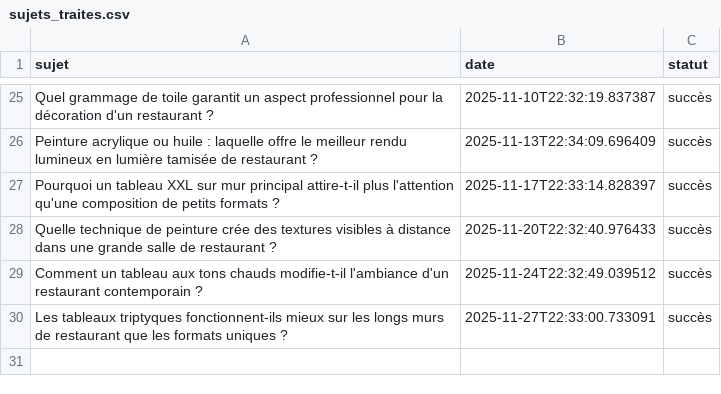
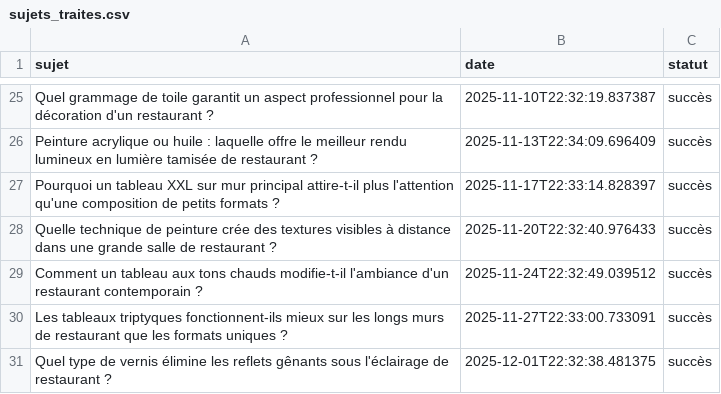
Before and after one commit to Metalosmose21/Restaurant-1, a CSV file: sujets_traites.csv, drawn as a sheet; only a part is shown, gaps mark what is left out; the diff names each change by its address in the sheet, - before the commit and + after, or states it on an @@ line.

```diff
--- a/sujets_traites.csv
+++ b/sujets_traites.csv
+row 31: Quel type de vernis élimine les reflets gênants sous l'éclairage de restaurant ? | 2025-12-01T22:32:38.481375 | succès
```
Also changed, not shown: sujets.csv.
